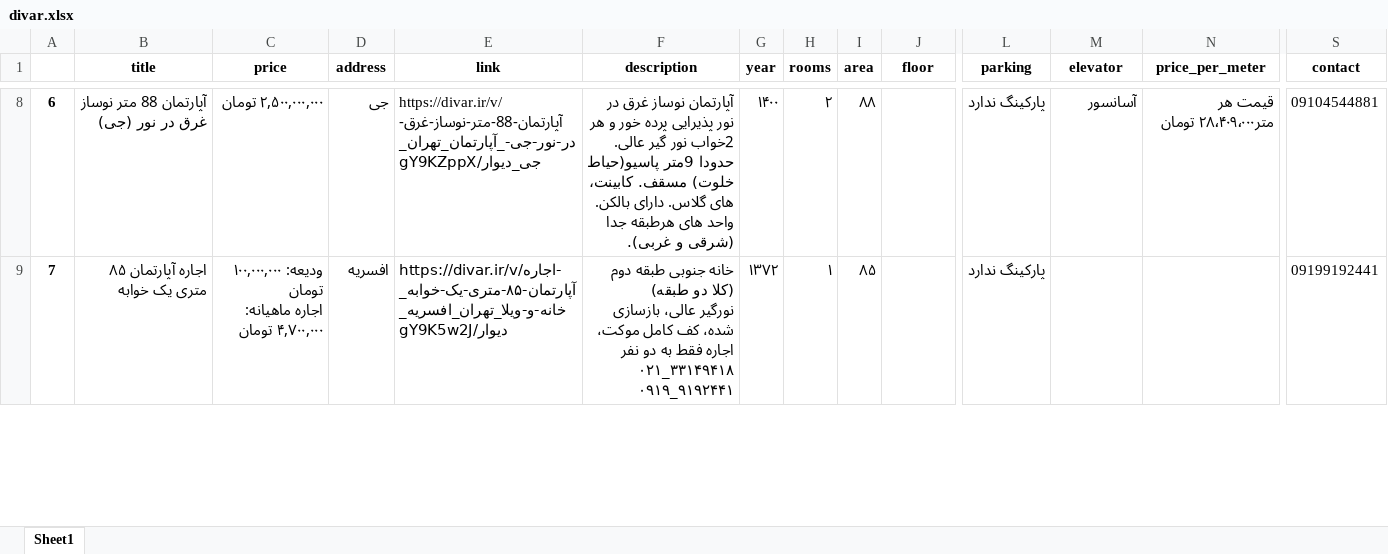
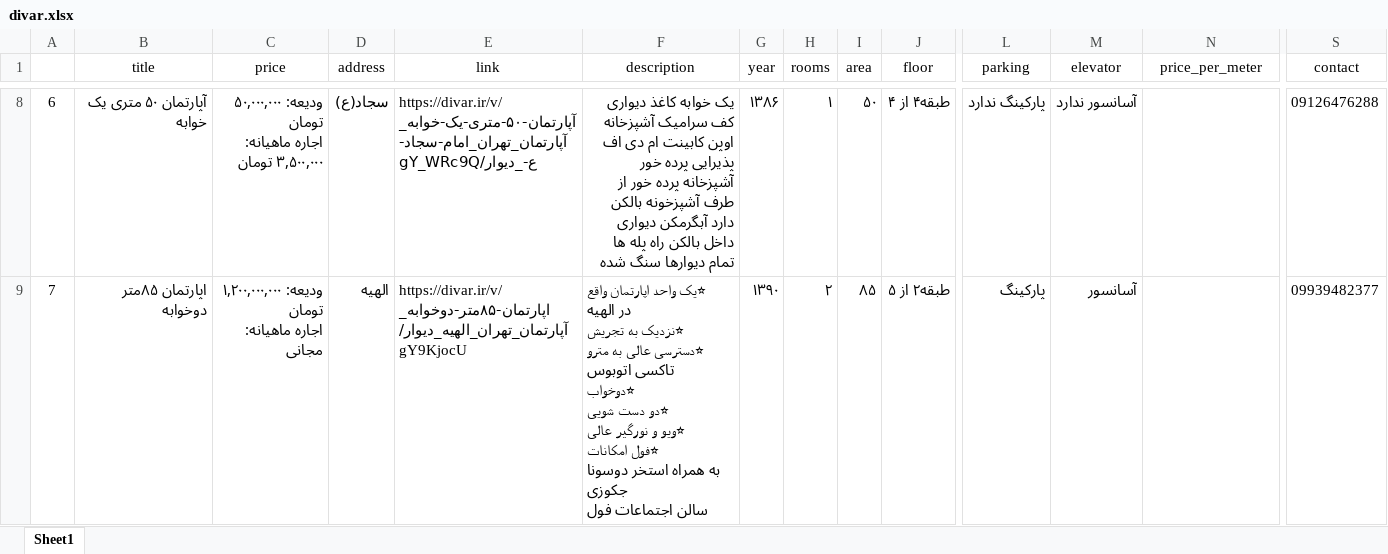
Before and after one commit to aliaqa256/bongah, an Excel workbook: divar.xlsx, sheet Sheet1, drawn as a sheet; only a part is shown, gaps mark what is left out; values as stored, in another font and other column widths than the file's, no borders; ↵ is a line break in a cell; the diff covers the shown part only; the diff names each change by its address in the sheet, - before the commit and + after, or states it on an @@ line.

```diff
--- a/divar.xlsx (sheet Sheet1)
+++ b/divar.xlsx (sheet Sheet1)
-B1:S1 bold: on
+B1:S1 bold: off
-A8:A9 bold: on
+A8:A9 bold: off
-B8 (title): آپارتمان 88 متر نوساز غرق در نور (جی)
+B8 (title): آپارتمان ۵۰ متری یک خوابه
-C8 (price): ۲,۵۰۰,۰۰۰,۰۰۰ تومان
+C8 (price): ودیعه: ۵۰,۰۰۰,۰۰۰ تومان ↵ اجاره ماهیانه: ۳,۵۰۰,۰۰۰ تومان
-D8 (address): جی
+D8 (address): سجاد(ع)
-E8 (link): https://divar.ir/v/آپارتمان-88-متر-نوساز-غرق-در-نور-جی-_آپارتمان_تهران_جی_دیوار/gY9KZppX
+E8 (link): https://divar.ir/v/آپارتمان-۵۰-متری-یک-خوابه_آپارتمان_تهران_امام-سجاد-ع-_دیوار/gY_WRc9Q
-F8 (description): آپارتمان نوساز غرق در نور پذیرایی پرده خور و هر 2خواب نور گیر عالی. حدودا 9متر پاسیو(حیاط خلوت) مسقف. کابینت، های گلاس. دارای بالکن. واحد های هرطبقه جدا (شرقی و غربی).
+F8 (description): یک خوابه کاغذ دیواری کف سرامیک آشپزخانه اوپن کابینت ام دی اف پذیرایی پرده خور آشپزخانه پرده خور از طرف آشپزخونه بالکن دارد آبگرمکن دیواری داخل بالکن راه پله ها تمام دیوارها سنگ شده
-G8 (year): ۱۴۰۰
+G8 (year): ۱۳۸۶
-H8 (rooms): ۲
+H8 (rooms): ۱
-I8 (area): ۸۸
+I8 (area): ۵۰
-J8 (floor): (empty)
+J8 (floor): طبقه۴ از ۴
-M8 (elevator): آسانسور
+M8 (elevator): آسانسور ندارد
-N8 (price_per_meter): قیمت هر متر۲۸٬۴۰۹٬۰۰۰ تومان
+N8 (price_per_meter): (empty)
-S8 (contact): 09104544881
+S8 (contact): 09126476288
-B9 (title): اجاره آپارتمان ۸۵ متری یک خوابه
+B9 (title): اپارتمان ۸۵متر دوخوابه
-C9 (price): ودیعه: ۱۰۰,۰۰۰,۰۰۰ تومان ↵ اجاره ماهیانه: ۴,۷۰۰,۰۰۰ تومان
+C9 (price): ودیعه: ۱,۲۰۰,۰۰۰,۰۰۰ تومان ↵ اجاره ماهیانه: مجانی
-D9 (address): افسریه
+D9 (address): الهیه
-E9 (link): https://divar.ir/v/اجاره-آپارتمان-۸۵-متری-یک-خوابه_خانه-و-ویلا_تهران_افسریه_دیوار/gY9K5w2J
+E9 (link): https://divar.ir/v/اپارتمان-۸۵متر-دوخوابه_آپارتمان_تهران_الهیه_دیوار/gY9KjocU
-F9 (description): خانه جنوبی طبقه دوم (کلا دو طبقه) ↵ نورگیر عالی، بازسازی شده، کف کامل موکت، اجاره فقط به دو نفر ↵ ۰۲۱_۳۳۱۴۹۴۱۸ ↵ ۰۹۱۹_۹۱۹۲۴۴۱
+F9 (description): ⭐یک واحد اپارتمان واقع در الهیه ↵ ⭐نزدیک به تجریش ↵ ⭐دسترسی عالی به مترو تاکسی اتوبوس ↵ ⭐دوخواب ↵ ⭐دو دست شویی ↵ ⭐ویو و نورگیر عالی ↵ ⭐فول امکانات ↵ به همراه استخر دوسونا جکوزی ↵ سالن اجتماعات فول
-G9 (year): ۱۳۷۲
+G9 (year): ۱۳۹۰
-H9 (rooms): ۱
+H9 (rooms): ۲
-J9 (floor): (empty)
+J9 (floor): طبقه۲ از ۵
-L9 (parking): پارکینگ ندارد
+L9 (parking): پارکینگ
-M9 (elevator): (empty)
+M9 (elevator): آسانسور
-S9 (contact): 09199192441
+S9 (contact): 09939482377
```
Also changed, not shown: 310 edited cells and cell formats elsewhere in this sheet, 14 other files.
